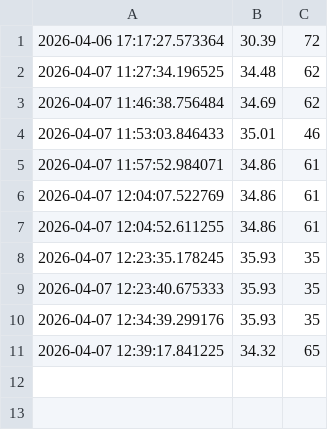
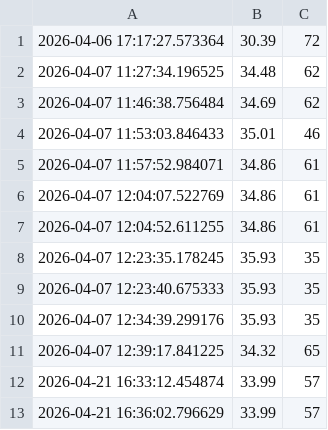
Before and after one commit to Sibiya07/Weather-Data-Analyzer, a CSV file: data/weather.csv, drawn as a sheet; the diff names each change by its address in the sheet, - before the commit and + after, or states it on an @@ line.

```diff
--- a/data/weather.csv
+++ b/data/weather.csv
+row 12: 2026-04-21 16:33:12.454874 | 33.99 | 57
+row 13: 2026-04-21 16:36:02.796629 | 33.99 | 57
```
Also changed, not shown: 8 other files.
